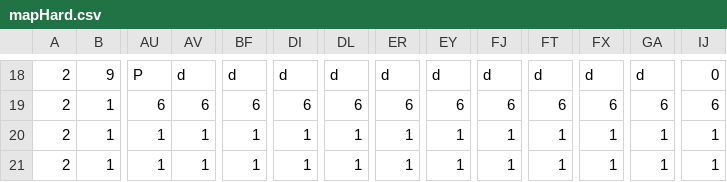
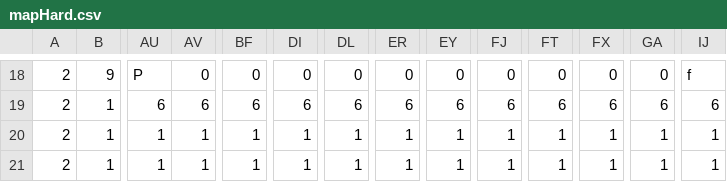
Before and after one commit to UoB-COMSM0110/2024-group-12, a CSV file: data/mapHard.csv, drawn as a sheet; only a part is shown, gaps mark what is left out; the diff covers the shown part only; the diff names each change by its address in the sheet, - before the commit and + after, or states it on an @@ line.

```diff
--- a/data/mapHard.csv
+++ b/data/mapHard.csv
-AV18: d
+AV18: 0
-BF18: d
+BF18: 0
-DI18: d
+DI18: 0
-DL18: d
+DL18: 0
-ER18: d
+ER18: 0
-EY18: d
+EY18: 0
-FJ18: d
+FJ18: 0
-FT18: d
+FT18: 0
-FX18: d
+FX18: 0
-GA18: d
+GA18: 0
-IJ18: 0
+IJ18: f
```
Also changed, not shown: 53 edited cells elsewhere in this file, data/mapEasy.csv, 6 other files.
